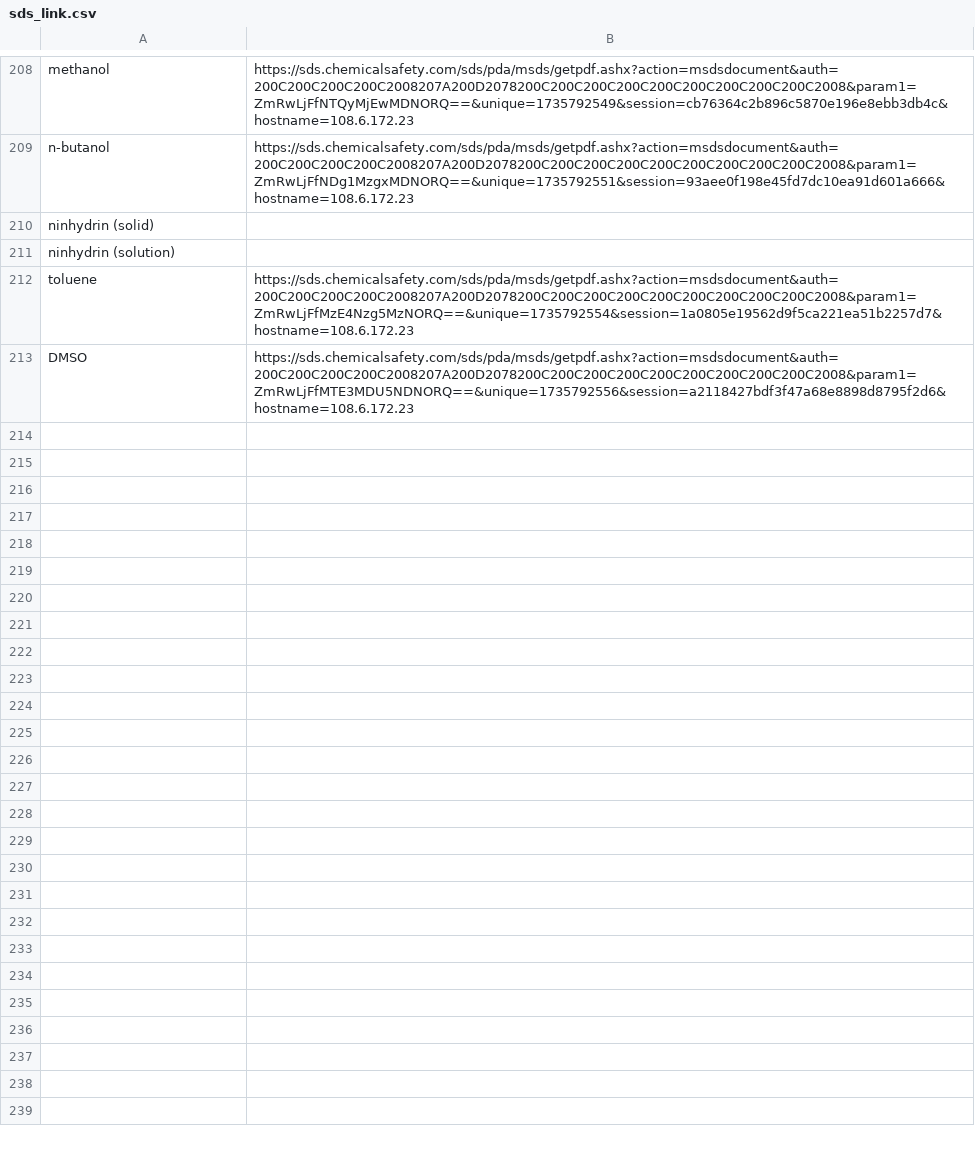
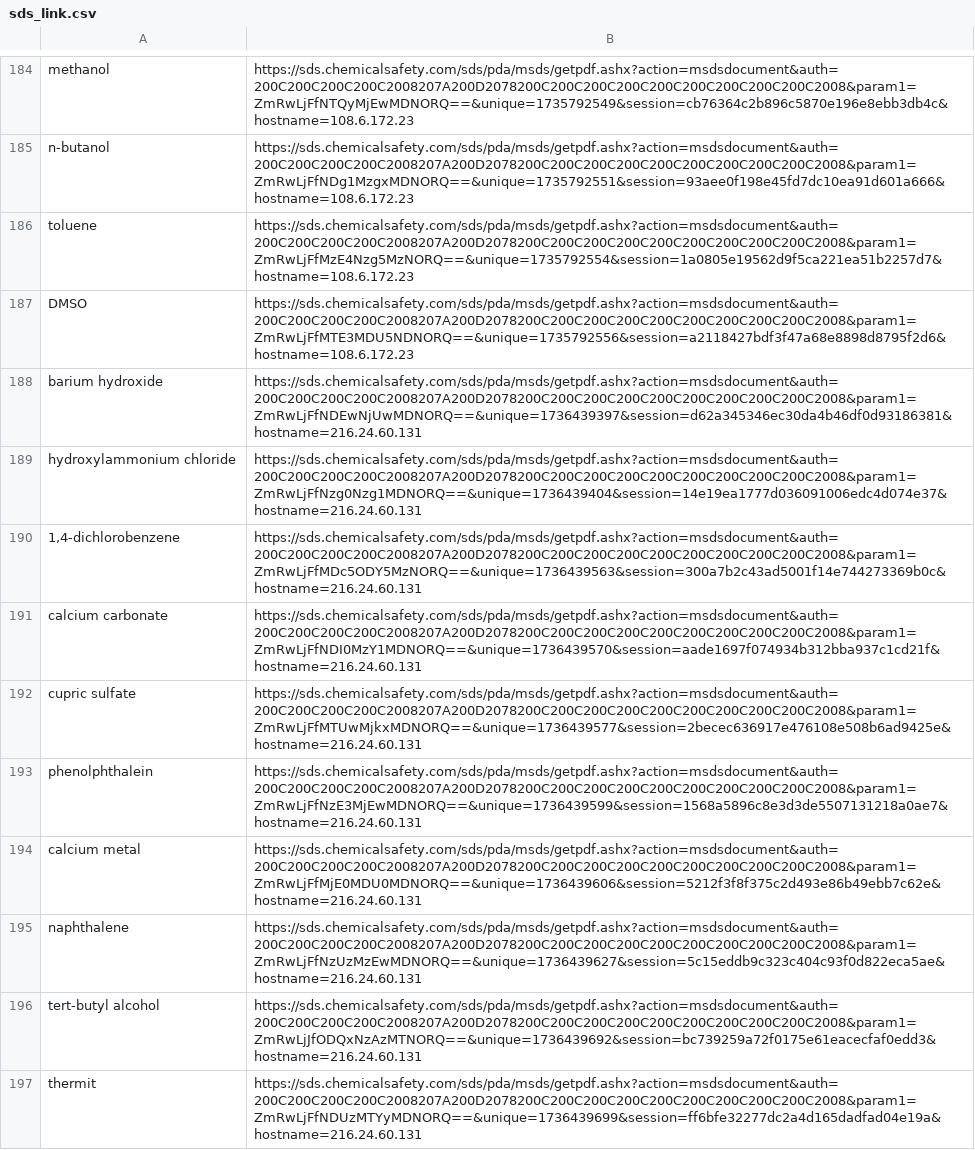
Before and after one commit to dchavre/sciventory-deployment, a CSV file: data/sds_link.csv, drawn as a sheet; only a part is shown, gaps mark what is left out; the diff covers the shown part only.

```diff
--- a/data/sds_link.csv
+++ b/data/sds_link.csv
@@ -209,5 +185,13 @@ methanol,https://sds.chemicalsafety.com/sds/pda/msds/getpdf.ashx?action=msdsdocu
 n-butanol,https://sds.chemicalsafety.com/sds/pda/msds/getpdf.ashx?action=msdsdocument&auth=200C200C200C200C2008207A200D2078200C200C200C200C200C200C200C200C200C2008&param1=ZmRwLjFfNDg1MzgxMDNORQ==&unique=1735792551&session=93aee0f198e45fd7dc10ea91d601a666&hostname=108.6.172.23
-ninhydrin (solid),
-ninhydrin (solution),
 toluene,https://sds.chemicalsafety.com/sds/pda/msds/getpdf.ashx?action=msdsdocument&auth=200C200C200C200C2008207A200D2078200C200C200C200C200C200C200C200C200C2008&param1=ZmRwLjFfMzE4Nzg5MzNORQ==&unique=1735792554&session=1a0805e19562d9f5ca221ea51b2257d7&hostname=108.6.172.23
 DMSO,https://sds.chemicalsafety.com/sds/pda/msds/getpdf.ashx?action=msdsdocument&auth=200C200C200C200C2008207A200D2078200C200C200C200C200C200C200C200C200C2008&param1=ZmRwLjFfMTE3MDU5NDNORQ==&unique=1735792556&session=a2118427bdf3f47a68e8898d8795f2d6&hostname=108.6.172.23
+barium hydroxide,https://sds.chemicalsafety.com/sds/pda/msds/getpdf.ashx?action=msdsdocument&auth=200C200C200C200C2008207A200D2078200C200C200C200C200C200C200C200C200C2008&param1=ZmRwLjFfNDEwNjUwMDNORQ==&unique=1736439397&session=d62a345346ec30da4b46df0d93186381&hostname=216.24.60.131
+hydroxylammonium chloride,https://sds.chemicalsafety.com/sds/pda/msds/getpdf.ashx?action=msdsdocument&auth=200C200C200C200C2008207A200D2078200C200C200C200C200C200C200C200C200C2008&param1=ZmRwLjFfNzg0Nzg1MDNORQ==&unique=1736439404&session=14e19ea1777d036091006edc4d074e37&hostname=216.24.60.131
+"1,4-dichlorobenzene",https://sds.chemicalsafety.com/sds/pda/msds/getpdf.ashx?action=msdsdocument&auth=200C200C200C200C2008207A200D2078200C200C200C200C200C200C200C200C200C2008&param1=ZmRwLjFfMDc5ODY5MzNORQ==&unique=1736439563&session=300a7b2c43ad5001f14e744273369b0c&hostname=216.24.60.131
+calcium carbonate,https://sds.chemicalsafety.com/sds/pda/msds/getpdf.ashx?action=msdsdocument&auth=200C200C200C200C2008207A200D2078200C200C200C200C200C200C200C200C200C2008&param1=ZmRwLjFfNDI0MzY1MDNORQ==&unique=1736439570&session=aade1697f074934b312bba937c1cd21f&hostname=216.24.60.131
+cupric sulfate,https://sds.chemicalsafety.com/sds/pda/msds/getpdf.ashx?action=msdsdocument&auth=200C200C200C200C2008207A200D2078200C200C200C200C200C200C200C200C200C2008&param1=ZmRwLjFfMTUwMjkxMDNORQ==&unique=1736439577&session=2becec636917e476108e508b6ad9425e&hostname=216.24.60.131
+phenolphthalein,https://sds.chemicalsafety.com/sds/pda/msds/getpdf.ashx?action=msdsdocument&auth=200C200C200C200C2008207A200D2078200C200C200C200C200C200C200C200C200C2008&param1=ZmRwLjFfNzE3MjEwMDNORQ==&unique=1736439599&session=1568a5896c8e3d3de5507131218a0ae7&hostname=216.24.60.131
+calcium metal,https://sds.chemicalsafety.com/sds/pda/msds/getpdf.ashx?action=msdsdocument&auth=200C200C200C200C2008207A200D2078200C200C200C200C200C200C200C200C200C2008&param1=ZmRwLjFfMjE0MDU0MDNORQ==&unique=1736439606&session=5212f3f8f375c2d493e86b49ebb7c62e&hostname=216.24.60.131
+naphthalene,https://sds.chemicalsafety.com/sds/pda/msds/getpdf.ashx?action=msdsdocument&auth=200C200C200C200C2008207A200D2078200C200C200C200C200C200C200C200C200C2008&param1=ZmRwLjFfNzUzMzEwMDNORQ==&unique=1736439627&session=5c15eddb9c323c404c93f0d822eca5ae&hostname=216.24.60.131
+tert-butyl alcohol,https://sds.chemicalsafety.com/sds/pda/msds/getpdf.ashx?action=msdsdocument&auth=200C200C200C200C2008207A200D2078200C200C200C200C200C200C200C200C200C2008&param1=ZmRwLjJfODQxNzAzMTNORQ==&unique=1736439692&session=bc739259a72f0175e61eacecfaf0edd3&hostname=216.24.60.131
+thermit,https://sds.chemicalsafety.com/sds/pda/msds/getpdf.ashx?action=msdsdocument&auth=200C200C200C200C2008207A200D2078200C200C200C200C200C200C200C200C200C2008&param1=ZmRwLjFfNDUzMTYyMDNORQ==&unique=1736439699&session=ff6bfe32277dc2a4d165dadfad04e19a&hostname=216.24.60.131
```
Also changed, not shown: 13 added rows and 24 removed rows elsewhere in this file, data/ghs_data.csv.
